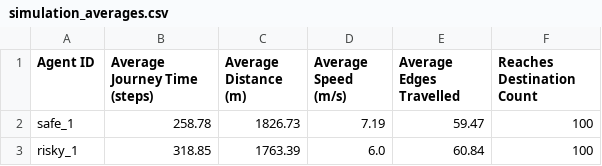
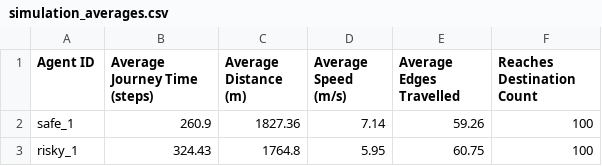
Before and after one commit to rightcheats/Risky-Safe-Autonomous-Driving-Agents-with-SUMO, a CSV file: src/simulation/simulation_averages.csv, drawn as a sheet.

```diff
--- a/src/simulation/simulation_averages.csv
+++ b/src/simulation/simulation_averages.csv
@@ -1,3 +1,3 @@
 Agent ID,Average Journey Time (steps),Average Distance (m),Average Speed (m/s),Average Edges Travelled,Reaches Destination Count
-safe_1,258.78,1826.73,7.19,59.47,100
-risky_1,318.85,1763.39,6.0,60.84,100
+safe_1,260.9,1827.36,7.14,59.26,100
+risky_1,324.43,1764.8,5.95,60.75,100
```
Also changed, not shown: 6 other files.
